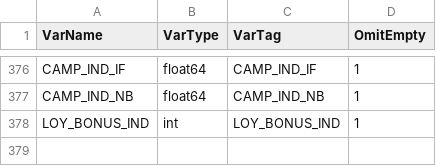
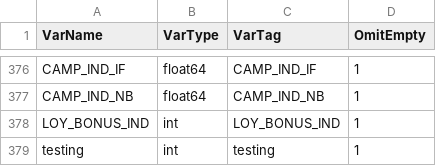
Before and after one commit to openact/mpp, a CSV file: inputs/specs/Input.csv, drawn as a sheet; only a part is shown, gaps mark what is left out; the diff names each change by its address in the sheet, - before the commit and + after, or states it on an @@ line.

```diff
--- a/inputs/specs/Input.csv
+++ b/inputs/specs/Input.csv
+row 379: testing | int | testing | 1
```
Also changed, not shown: 2 other files.
